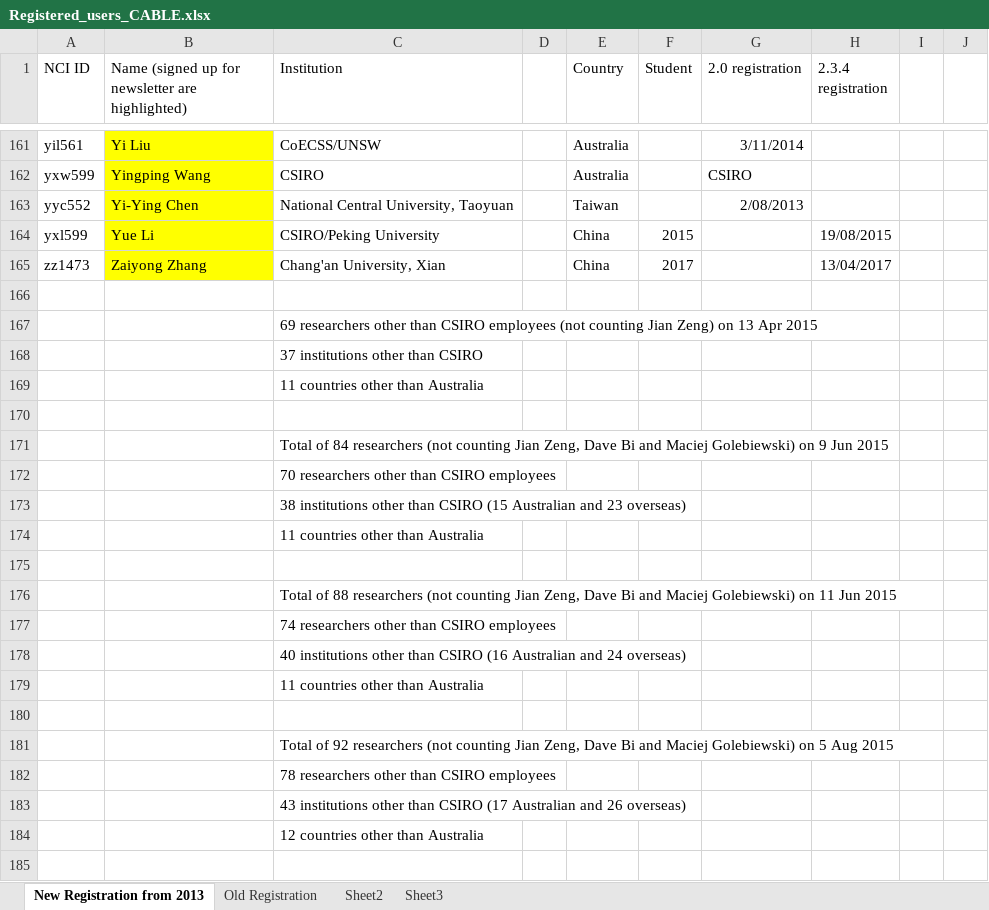
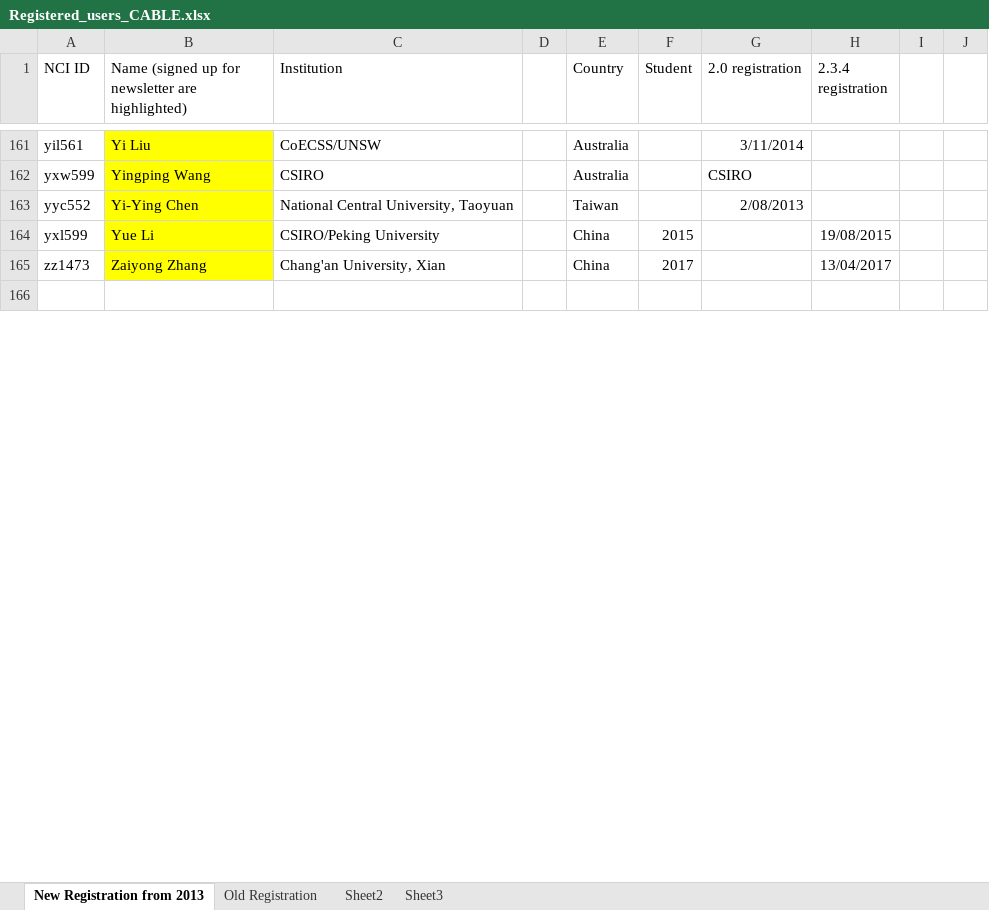
Before and after one commit to CABLE-LSM/CABLE-svn-archive, an Excel workbook: Summary/Registered_users_CABLE.xlsx, sheet New Registration from 2013, drawn as a sheet; only a part is shown, gaps mark what is left out; values as stored, in another font and other column widths than the file's, no borders; the diff covers the shown part only; the diff names each change by its address in the sheet, - before the commit and + after, or states it on an @@ line.

Commit message:
additional Users changes the summary totals

```diff
--- a/Summary/Registered_users_CABLE.xlsx (sheet New Registration from 2013)
+++ b/Summary/Registered_users_CABLE.xlsx (sheet New Registration from 2013)
-row 167:  |  | 69 researchers other than CSIRO employees (not counting Jian Zeng) on 13 Apr 2015
-row 168:  |  | 37 institutions other than CSIRO
-row 169:  |  | 11 countries other than Australia
-row 170: (empty)
-row 171:  |  | Total of 84 researchers (not counting Jian Zeng, Dave Bi and Maciej Golebiewski) on 9 Jun 2015
-row 172:  |  | 70 researchers other than CSIRO employees
-row 173:  |  | 38 institutions other than CSIRO (15 Australian and 23 overseas)
-row 174:  |  | 11 countries other than Australia
-row 175: (empty)
-row 176:  |  | Total of 88 researchers (not counting Jian Zeng, Dave Bi and Maciej Golebiewski) on 11 Jun 2015
-row 177:  |  | 74 researchers other than CSIRO employees
-row 178:  |  | 40 institutions other than CSIRO (16 Australian and 24 overseas)
-row 179:  |  | 11 countries other than Australia
-row 180: (empty)
-row 181:  |  | Total of 92 researchers (not counting Jian Zeng, Dave Bi and Maciej Golebiewski) on 5 Aug 2015
-row 182:  |  | 78 researchers other than CSIRO employees
-row 183:  |  | 43 institutions other than CSIRO (17 Australian and 26 overseas)
-row 184:  |  | 12 countries other than Australia
-row 185: (empty)
```
Also changed, not shown: 108 removed rows elsewhere in this sheet.
